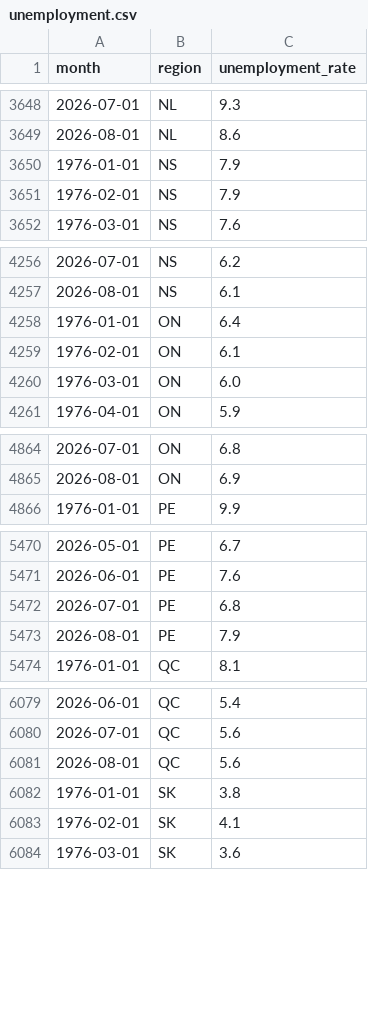
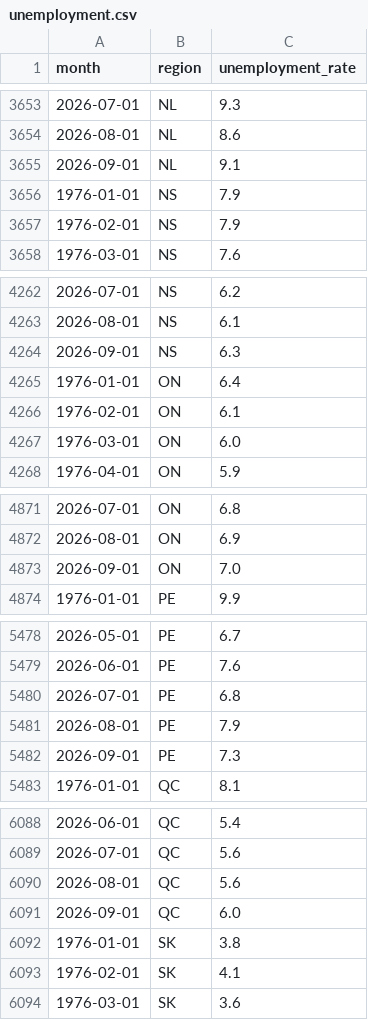
Before and after one commit to Iliya-Valizadeh/household-credit-stress, a CSV file: data/processed/unemployment.csv, drawn as a sheet; only a part is shown, gaps mark what is left out; the diff covers the shown part only; the diff names each change by its address in the sheet, - before the commit and + after, or states it on an @@ line.

```diff
--- a/data/processed/unemployment.csv
+++ b/data/processed/unemployment.csv
+row 3655: 2026-09-01 | NL | 9.1
+row 4264: 2026-09-01 | NS | 6.3
+row 4873: 2026-09-01 | ON | 7.0
+row 5482: 2026-09-01 | PE | 7.3
+row 6091: 2026-09-01 | QC | 6.0
```
Also changed, not shown: 6 added rows elsewhere in this file, data/processed/labour_force.csv, 3 other files.
